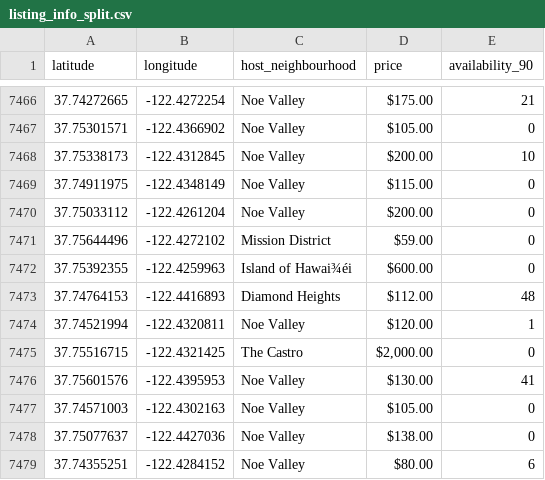
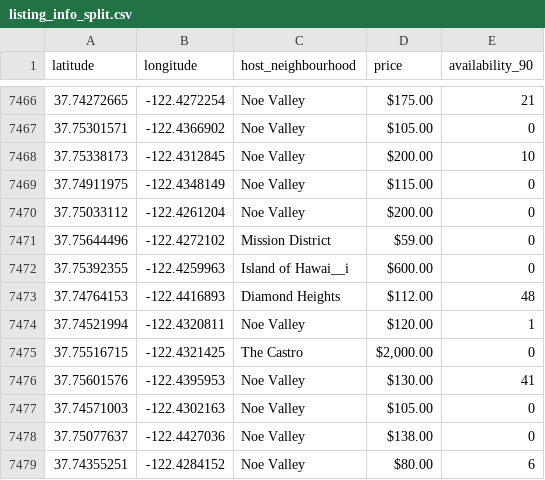
Before and after one commit to henryyc/air-list, a CSV file: data/listing_info_split.csv, drawn as a sheet; only a part is shown, gaps mark what is left out; the diff covers the shown part only; the diff names each change by its address in the sheet, - before the commit and + after, or states it on an @@ line.

```diff
--- a/data/listing_info_split.csv
+++ b/data/listing_info_split.csv
-C7472 (host_neighbourhood): Island of Hawai¾éi
+C7472 (host_neighbourhood): Island of Hawai__i
```
Also changed, not shown: 5 edited cells elsewhere in this file.
